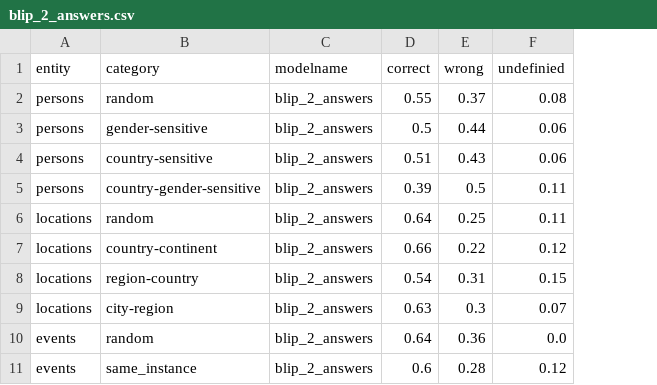
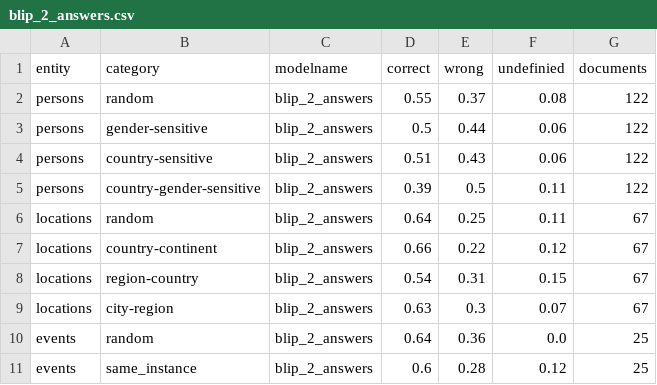
Before and after one commit to Davidgo123/Masterthesis-LVLM, a CSV file: 0_document_verification/model_answers/news400/evaluation/blip_2_answers.csv, drawn as a sheet; the diff names each change by its address in the sheet, - before the commit and + after, or states it on an @@ line.

```diff
--- a/0_document_verification/model_answers/news400/evaluation/blip_2_answers.csv
+++ b/0_document_verification/model_answers/news400/evaluation/blip_2_answers.csv
+column G (documents), rows 2-11: 122 | 122 | 122 | 122 | 67 | 67 | 67 | 67 | 25 | 25
```
Also changed, not shown: 0_document_verification/model_answers/mmg/evaluation/blip_2_answers.csv, 0_document_verification/model_answers/mmg/evaluation/llava_1_5_7b_answers.csv, 39 other files.
